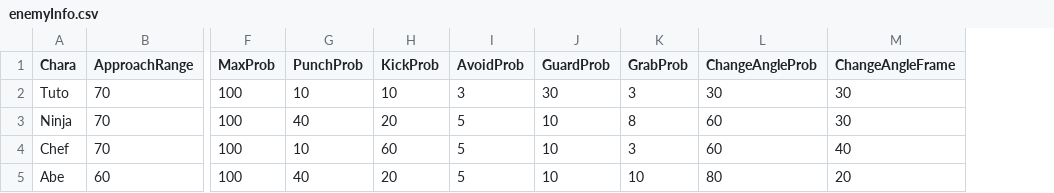
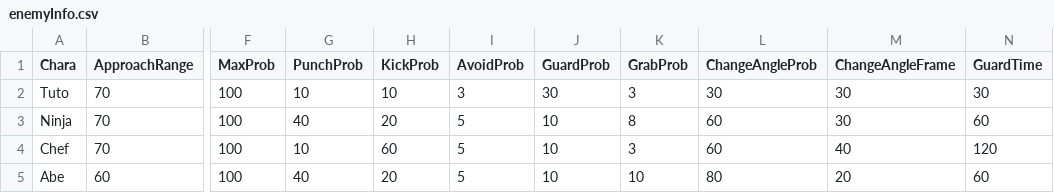
Before and after one commit to renka1225/MyGame, a CSV file: Uedaが往く/Uedaが往く/data/csv/enemyInfo.csv, drawn as a sheet; only a part is shown, gaps mark what is left out; the diff names each change by its address in the sheet, - before the commit and + after, or states it on an @@ line.

```diff
--- a/Uedaが往く/Uedaが往く/data/csv/enemyInfo.csv
+++ b/Uedaが往く/Uedaが往く/data/csv/enemyInfo.csv
+column N (GuardTime), rows 2-5: 30 | 60 | 120 | 60
```
Also changed, not shown: Uedaが往く/Uedaが往く/data/csv/charaStatus.csv, 33 other files.
